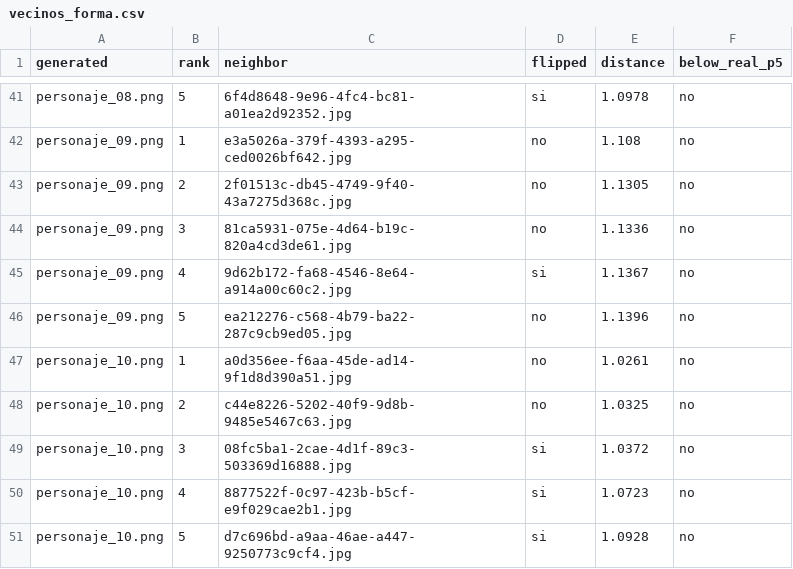
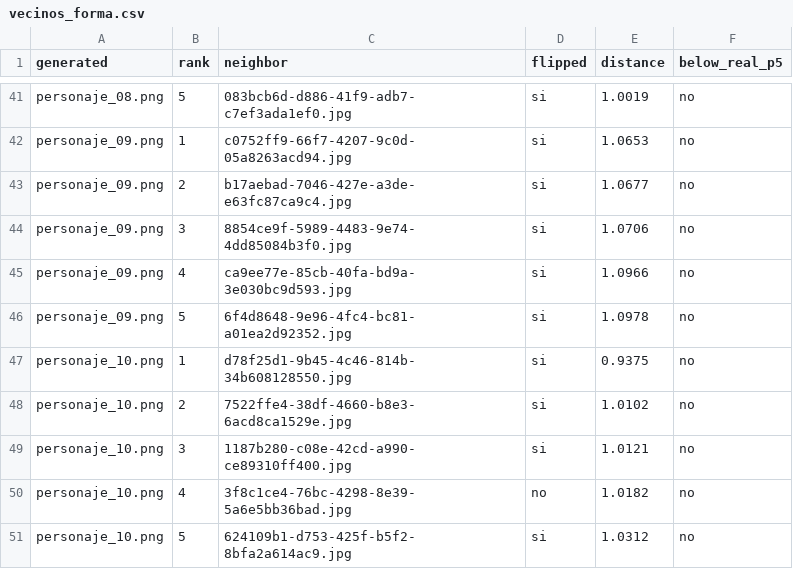
Before and after one commit to DannyEst6109/Proyecto-2---GAN---Deep-Learning, a CSV file: docs/vecinos/vecinos_forma.csv, drawn as a sheet; only a part is shown, gaps mark what is left out; the diff covers the shown part only; the diff names each change by its address in the sheet, - before the commit and + after, or states it on an @@ line.

```diff
--- a/docs/vecinos/vecinos_forma.csv
+++ b/docs/vecinos/vecinos_forma.csv
-C41 (neighbor): 6f4d8648-9e96-4fc4-bc81-a01ea2d92352.jpg
+C41 (neighbor): 083bcb6d-d886-41f9-adb7-c7ef3ada1ef0.jpg
-E41 (distance): 1.0978
+E41 (distance): 1.0019
-C42 (neighbor): e3a5026a-379f-4393-a295-ced0026bf642.jpg
+C42 (neighbor): c0752ff9-66f7-4207-9c0d-05a8263acd94.jpg
-D42:D44 (flipped): no
+D42:D44 (flipped): si
-E42 (distance): 1.108
+E42 (distance): 1.0653
-C43 (neighbor): 2f01513c-db45-4749-9f40-43a7275d368c.jpg
+C43 (neighbor): b17aebad-7046-427e-a3de-e63fc87ca9c4.jpg
-E43 (distance): 1.1305
+E43 (distance): 1.0677
-C44 (neighbor): 81ca5931-075e-4d64-b19c-820a4cd3de61.jpg
+C44 (neighbor): 8854ce9f-5989-4483-9e74-4dd85084b3f0.jpg
-E44 (distance): 1.1336
+E44 (distance): 1.0706
-C45 (neighbor): 9d62b172-fa68-4546-8e64-a914a00c60c2.jpg
+C45 (neighbor): ca9ee77e-85cb-40fa-bd9a-3e030bc9d593.jpg
-E45 (distance): 1.1367
+E45 (distance): 1.0966
-C46 (neighbor): ea212276-c568-4b79-ba22-287c9cb9ed05.jpg
+C46 (neighbor): 6f4d8648-9e96-4fc4-bc81-a01ea2d92352.jpg
-D46:D48 (flipped): no
+D46:D48 (flipped): si
-E46 (distance): 1.1396
+E46 (distance): 1.0978
-C47 (neighbor): a0d356ee-f6aa-45de-ad14-9f1d8d390a51.jpg
+C47 (neighbor): d78f25d1-9b45-4c46-814b-34b608128550.jpg
-E47 (distance): 1.0261
+E47 (distance): 0.9375
-C48 (neighbor): c44e8226-5202-40f9-9d8b-9485e5467c63.jpg
+C48 (neighbor): 7522ffe4-38df-4660-b8e3-6acd8ca1529e.jpg
-E48 (distance): 1.0325
+E48 (distance): 1.0102
-C49 (neighbor): 08fc5ba1-2cae-4d1f-89c3-503369d16888.jpg
+C49 (neighbor): 1187b280-c08e-42cd-a990-ce89310ff400.jpg
-E49 (distance): 1.0372
+E49 (distance): 1.0121
-C50 (neighbor): 8877522f-0c97-423b-b5cf-e9f029cae2b1.jpg
+C50 (neighbor): 3f8c1ce4-76bc-4298-8e39-5a6e5bb36bad.jpg
-D50 (flipped): si
+D50 (flipped): no
-E50 (distance): 1.0723
+E50 (distance): 1.0182
-C51 (neighbor): d7c696bd-a9aa-46ae-a447-9250773c9cf4.jpg
+C51 (neighbor): 624109b1-d753-425f-b5f2-8bfa2a614ac9.jpg
-E51 (distance): 1.0928
+E51 (distance): 1.0312
```
Also changed, not shown: 44 edited cells elsewhere in this file, docs/vecinos/vecinos_cnn.csv, docs/vecinos/vecinos_pixel.csv, 4 other files.
